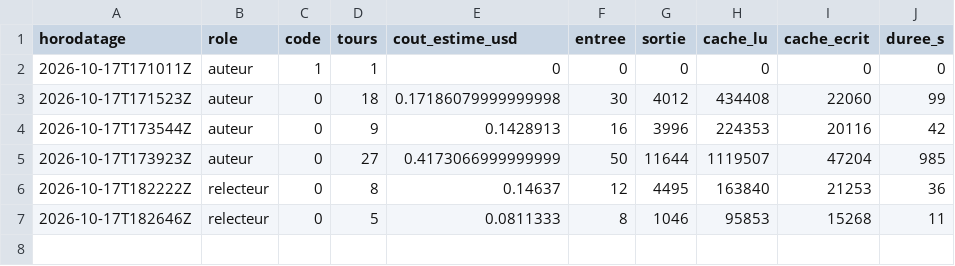
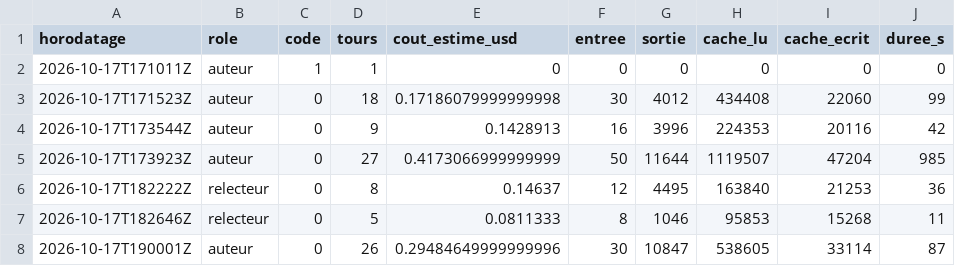
Before and after one commit to gsbellon/replique, a TSV file: journal/USAGE.tsv, drawn as a sheet.

Commit message:
session auteur 2026-10-17T190001Z : clôture par le lanceur (code 0)

```diff
--- a/journal/USAGE.tsv
+++ b/journal/USAGE.tsv
@@ -7 +7,2 @@ horodatage	role	code	tours	cout_estime_usd	entree	sortie	cache_lu	cache_ecrit	du
 2026-10-17T182646Z	relecteur	0	5	0.0811333	8	1046	95853	15268	11
+2026-10-17T190001Z	auteur	0	26	0.29484649999999996	30	10847	538605	33114	87
```
Also changed, not shown: 2 other files.
